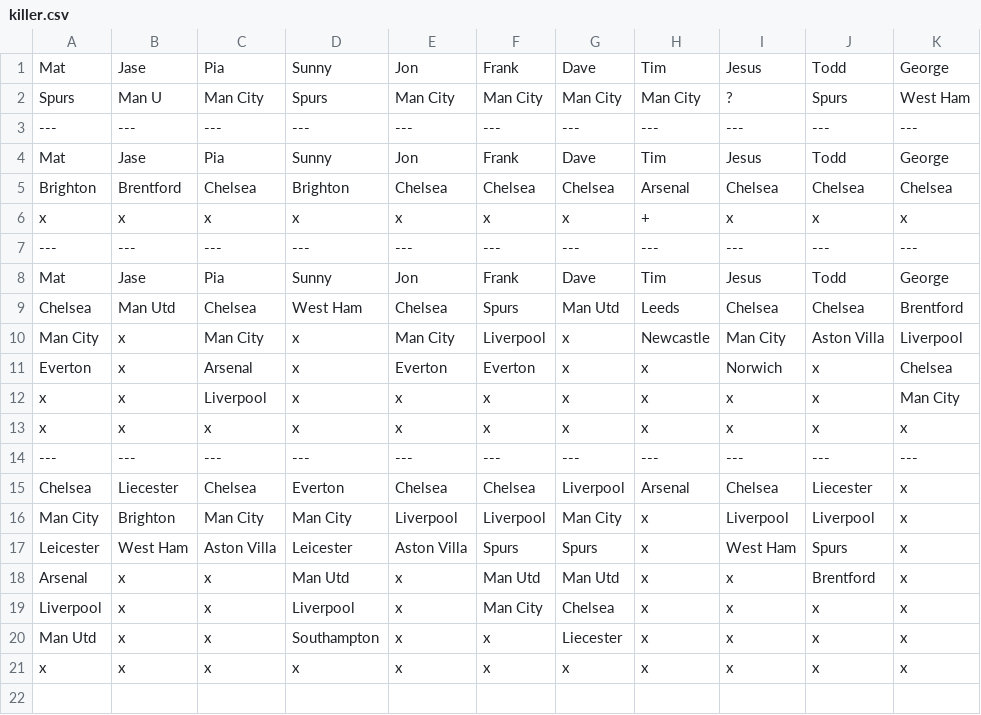
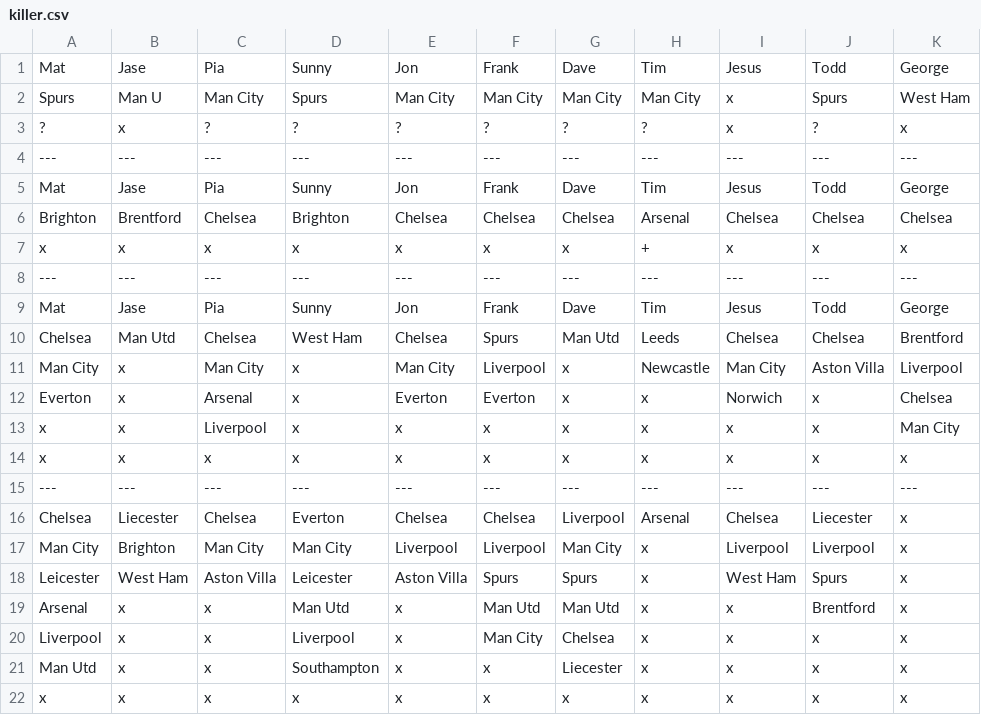
Before and after one commit to matbroughty/fffc, a CSV file: data/killer.csv, drawn as a sheet.

```diff
--- a/data/killer.csv
+++ b/data/killer.csv
@@ -1,3 +1,4 @@
 Mat,Jase,Pia,Sunny,Jon,Frank,Dave,Tim,Jesus,Todd,George
-Spurs,Man U,Man City,Spurs,Man City,Man City,Man City,Man City,?,Spurs,West Ham
+Spurs,Man U,Man City,Spurs,Man City,Man City,Man City,Man City,x,Spurs,West Ham
+?,x,?,?,?,?,?,?,x,?,x
 ---,---,---,---,---,---,---,---,---,---,---
```
Also changed, not shown: 2 other files.
